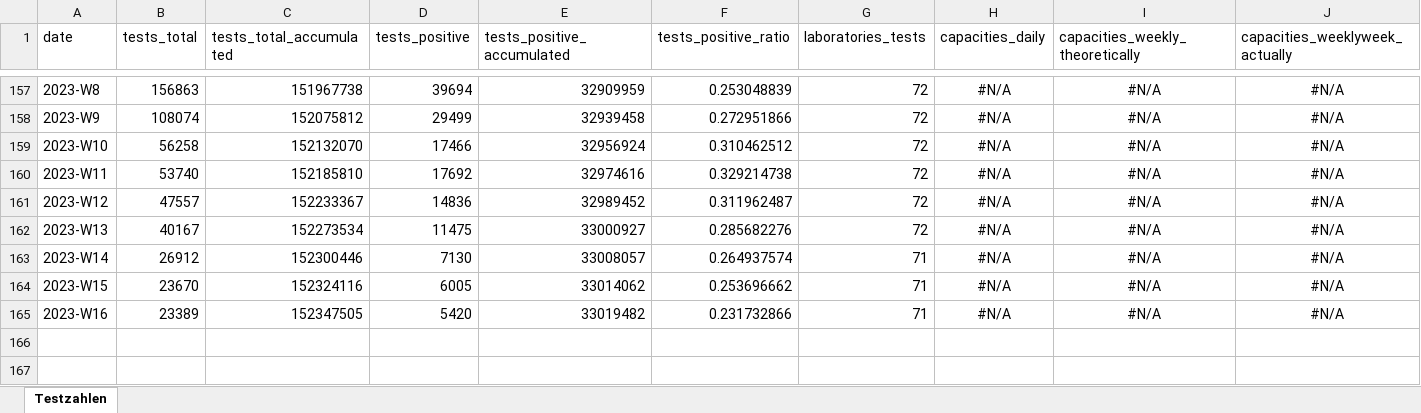
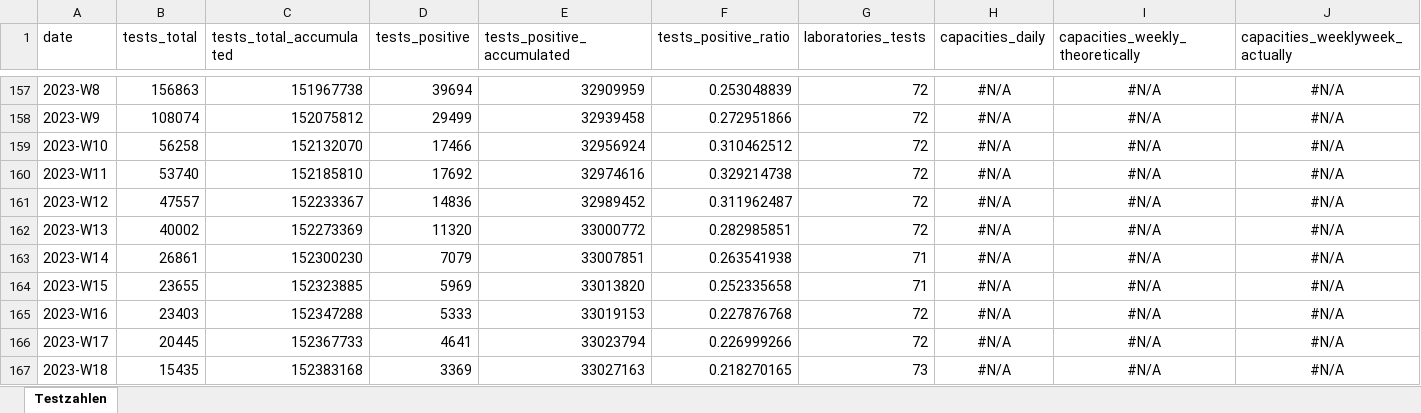
Before and after one commit to robert-koch-institut/SARS-CoV-2-PCR-Testungen_in_Deutschland, an Excel workbook: SARS-CoV-2-PCR-Testungen_in_Deutschland.xlsx, sheet Testzahlen, drawn as a sheet; only a part is shown, gaps mark what is left out; values as stored, in another font and other column widths than the file's, no borders; rows hold the shown columns only; the diff names each change by its address in the sheet, - before the commit and + after, or states it on an @@ line.

```diff
--- a/SARS-CoV-2-PCR-Testungen_in_Deutschland.xlsx (sheet Testzahlen)
+++ b/SARS-CoV-2-PCR-Testungen_in_Deutschland.xlsx (sheet Testzahlen)
-B162 (tests_total): 40167
+B162 (tests_total): 40002
-C162 (tests_total_accumulated): 152273534
+C162 (tests_total_accumulated): 152273369
-D162 (tests_positive): 11475
+D162 (tests_positive): 11320
-E162 (tests_positive_accumulated): 33000927
+E162 (tests_positive_accumulated): 33000772
-F162 (tests_positive_ratio): 0.285682276
+F162 (tests_positive_ratio): 0.282985851
-B163 (tests_total): 26912
+B163 (tests_total): 26861
-C163 (tests_total_accumulated): 152300446
+C163 (tests_total_accumulated): 152300230
-D163 (tests_positive): 7130
+D163 (tests_positive): 7079
-E163 (tests_positive_accumulated): 33008057
+E163 (tests_positive_accumulated): 33007851
-F163 (tests_positive_ratio): 0.264937574
+F163 (tests_positive_ratio): 0.263541938
-B164 (tests_total): 23670
+B164 (tests_total): 23655
-C164 (tests_total_accumulated): 152324116
+C164 (tests_total_accumulated): 152323885
-D164 (tests_positive): 6005
+D164 (tests_positive): 5969
-E164 (tests_positive_accumulated): 33014062
+E164 (tests_positive_accumulated): 33013820
-F164 (tests_positive_ratio): 0.253696662
+F164 (tests_positive_ratio): 0.252335658
-B165 (tests_total): 23389
+B165 (tests_total): 23403
-C165 (tests_total_accumulated): 152347505
+C165 (tests_total_accumulated): 152347288
-D165 (tests_positive): 5420
+D165 (tests_positive): 5333
-E165 (tests_positive_accumulated): 33019482
+E165 (tests_positive_accumulated): 33019153
-F165 (tests_positive_ratio): 0.231732866
+F165 (tests_positive_ratio): 0.227876768
-G165 (laboratories_tests): 71
+G165 (laboratories_tests): 72
+row 166: 2023-W17 | 20445 | 152367733 | 4641 | 33023794 | 0.226999266 | 72 | #N/A | #N/A | #N/A
+row 167: 2023-W18 | 15435 | 152383168 | 3369 | 33027163 | 0.218270165 | 73 | #N/A | #N/A | #N/A
```
Also changed, not shown: 7 other files.
